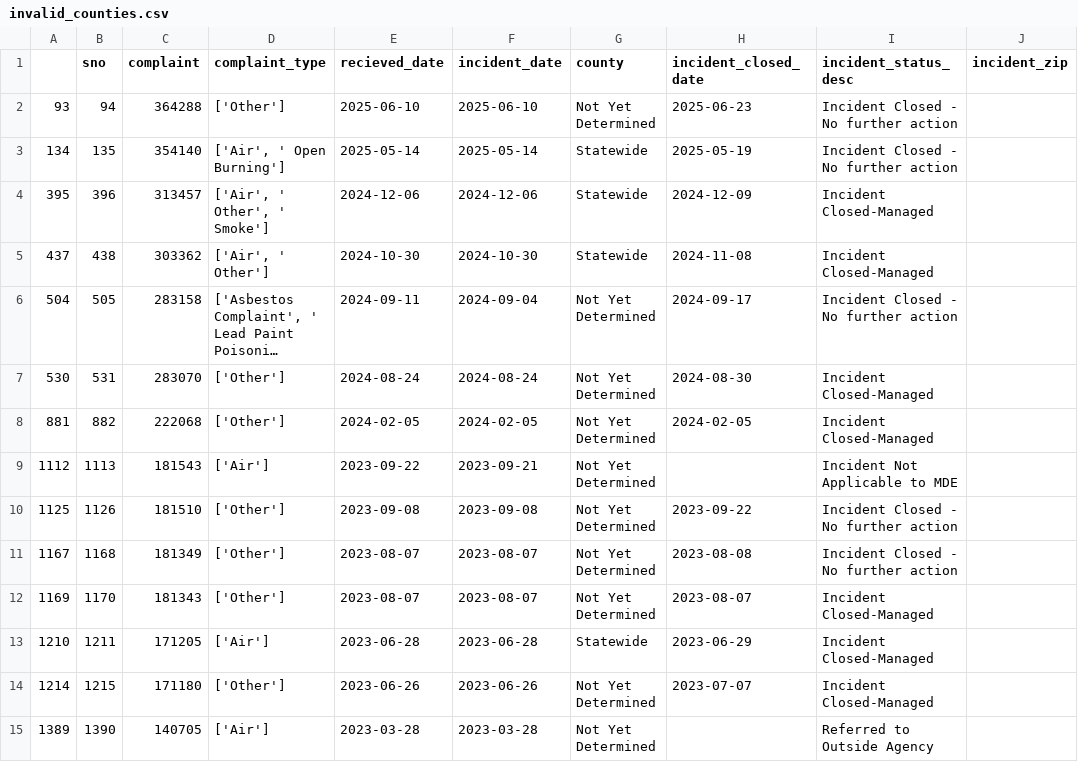
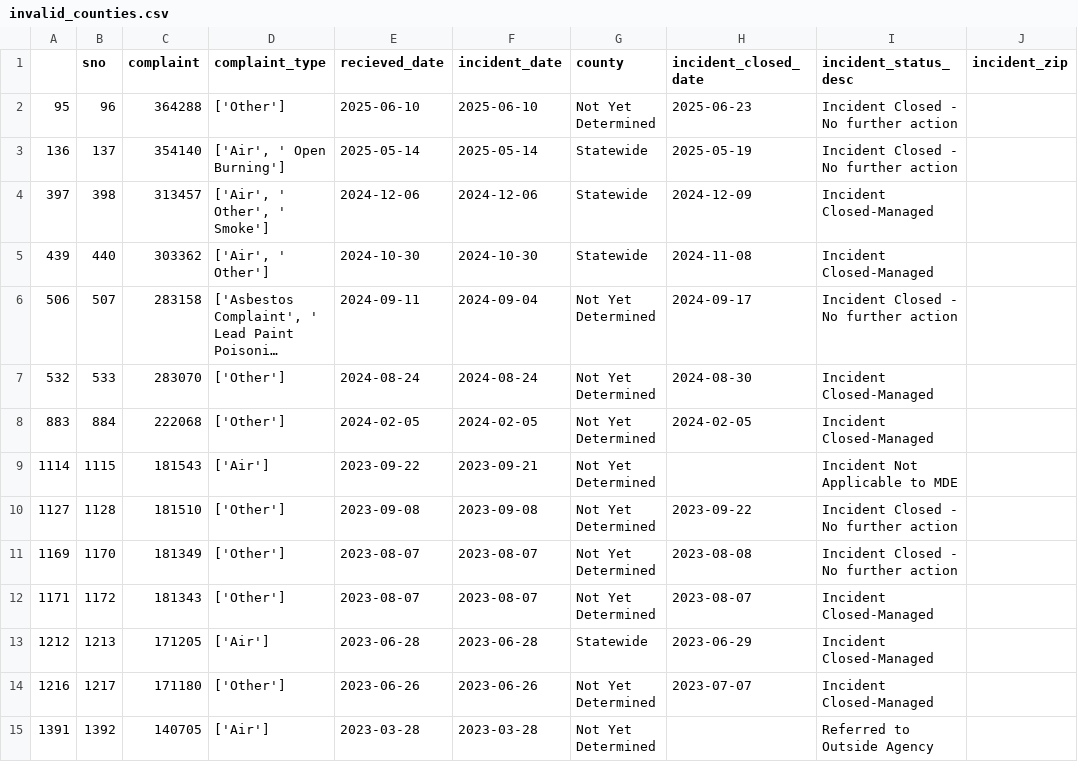
Before and after one commit to johnfcampbell/nicar24pipeline, a CSV file: exported_data/invalid_counties.csv, drawn as a sheet; long unchanged cells end in …; removed rows and columns are numbered as before the commit, all else as after; the diff names each change by its address in the sheet, - before the commit and + after, or states it on an @@ line.

```diff
--- a/exported_data/invalid_counties.csv
+++ b/exported_data/invalid_counties.csv
-A2: 93
+A2: 95
-B2 (sno): 94
+B2 (sno): 96
-A3: 134
+A3: 136
-B3 (sno): 135
+B3 (sno): 137
-A4: 395
+A4: 397
-B4 (sno): 396
+B4 (sno): 398
-A5: 437
+A5: 439
-B5 (sno): 438
+B5 (sno): 440
-A6: 504
+A6: 506
-B6 (sno): 505
+B6 (sno): 507
-A7: 530
+A7: 532
-B7 (sno): 531
+B7 (sno): 533
-A8: 881
+A8: 883
-B8 (sno): 882
+B8 (sno): 884
-A9: 1112
+A9: 1114
-B9 (sno): 1113
+B9 (sno): 1115
-A10: 1125
+A10: 1127
-B10 (sno): 1126
+B10 (sno): 1128
-row 11: 1167 | 1168 | 181349 | ['Other'] | 2023-08-07 | 2023-08-07 | Not Yet Determined | 2023-08-08 | Incident Closed - No further action
-C11 (complaint): 181343
+C11 (complaint): 181349
-H11 (incident_closed_date): 2023-08-07
+H11 (incident_closed_date): 2023-08-08
-I11 (incident_status_desc): Incident Closed-Managed
+I11 (incident_status_desc): Incident Closed - No further action
+row 12: 1171 | 1172 | 181343 | ['Other'] | 2023-08-07 | 2023-08-07 | Not Yet Determined | 2023-08-07 | Incident Closed-Managed
-A13: 1210
+A13: 1212
-B13 (sno): 1211
+B13 (sno): 1213
-A14: 1214
+A14: 1216
-B14 (sno): 1215
+B14 (sno): 1217
-A15: 1389
+A15: 1391
-B15 (sno): 1390
+B15 (sno): 1392
```
Also changed, not shown: exported_data/all_complaints.csv, exported_data/complaint_type_frequency.csv.
